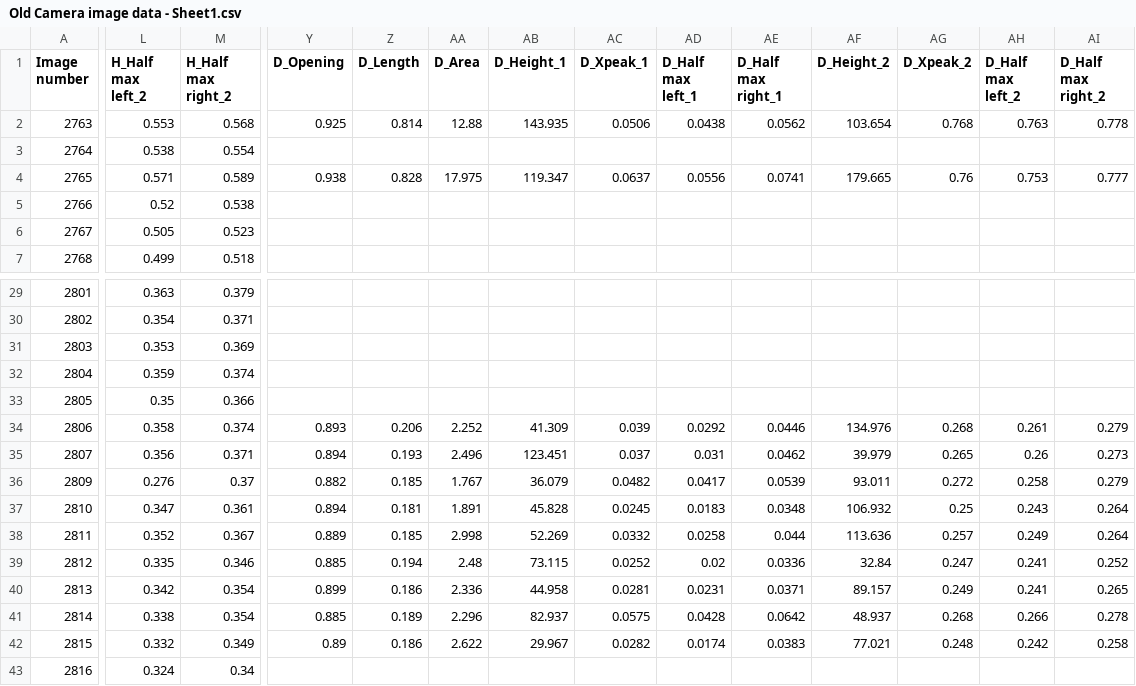
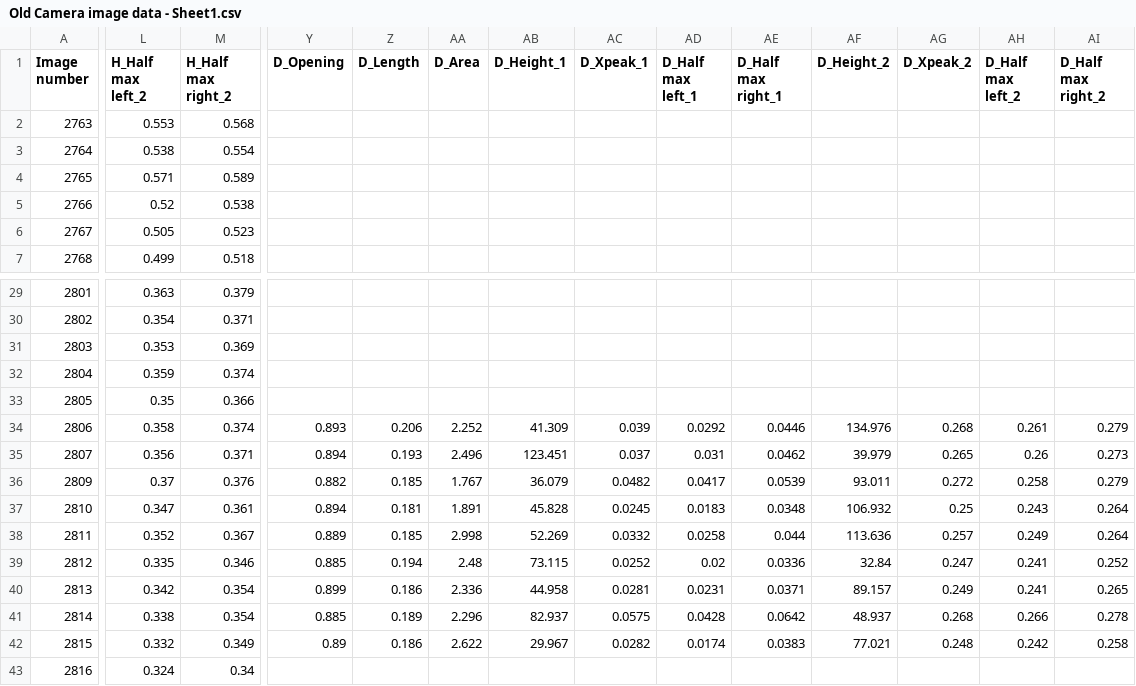
Before and after one commit to stalkingwolf04/LEED_research, a CSV file: Old Camera image data - Sheet1.csv, drawn as a sheet; only a part is shown, gaps mark what is left out; the diff covers the shown part only; the diff names each change by its address in the sheet, - before the commit and + after, or states it on an @@ line.

Commit message:
Data from old camera
to be used for python data processing
full data set

```diff
--- a/Old Camera image data - Sheet1.csv
+++ b/Old Camera image data - Sheet1.csv
-Y2 (D_Opening): 0.925
+Y2 (D_Opening): (empty)
-Z2 (D_Length): 0.814
+Z2 (D_Length): (empty)
-AA2 (D_Area): 12.88
+AA2 (D_Area): (empty)
-AB2 (D_Height_1): 143.935
+AB2 (D_Height_1): (empty)
-AC2 (D_Xpeak_1): 0.0506
+AC2 (D_Xpeak_1): (empty)
-AD2 (D_Half max left_1): 0.0438
+AD2 (D_Half max left_1): (empty)
-AE2 (D_Half max right_1): 0.0562
+AE2 (D_Half max right_1): (empty)
-AF2 (D_Height_2): 103.654
+AF2 (D_Height_2): (empty)
-AG2 (D_Xpeak_2): 0.768
+AG2 (D_Xpeak_2): (empty)
-AH2 (D_Half max left_2): 0.763
+AH2 (D_Half max left_2): (empty)
-AI2 (D_Half max right_2): 0.778
+AI2 (D_Half max right_2): (empty)
-Y4 (D_Opening): 0.938
+Y4 (D_Opening): (empty)
-Z4 (D_Length): 0.828
+Z4 (D_Length): (empty)
-AA4 (D_Area): 17.975
+AA4 (D_Area): (empty)
-AB4 (D_Height_1): 119.347
+AB4 (D_Height_1): (empty)
-AC4 (D_Xpeak_1): 0.0637
+AC4 (D_Xpeak_1): (empty)
-AD4 (D_Half max left_1): 0.0556
+AD4 (D_Half max left_1): (empty)
-AE4 (D_Half max right_1): 0.0741
+AE4 (D_Half max right_1): (empty)
-AF4 (D_Height_2): 179.665
+AF4 (D_Height_2): (empty)
-AG4 (D_Xpeak_2): 0.76
+AG4 (D_Xpeak_2): (empty)
-AH4 (D_Half max left_2): 0.753
+AH4 (D_Half max left_2): (empty)
-AI4 (D_Half max right_2): 0.777
+AI4 (D_Half max right_2): (empty)
-L36 (H_Half max left_2): 0.276
+L36 (H_Half max left_2): 0.37
-M36 (H_Half max right_2): 0.37
+M36 (H_Half max right_2): 0.376
```
Also changed, not shown: 34 edited cells elsewhere in this file.
